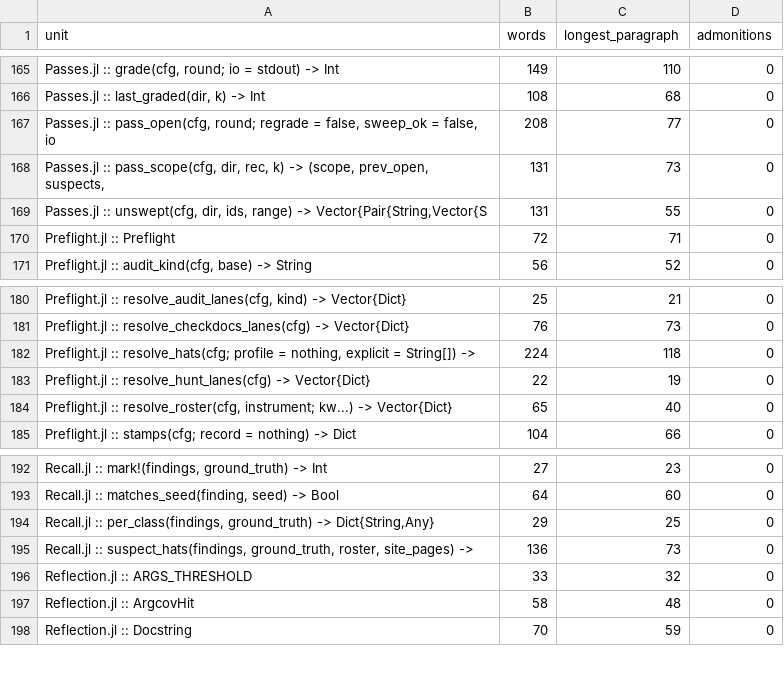
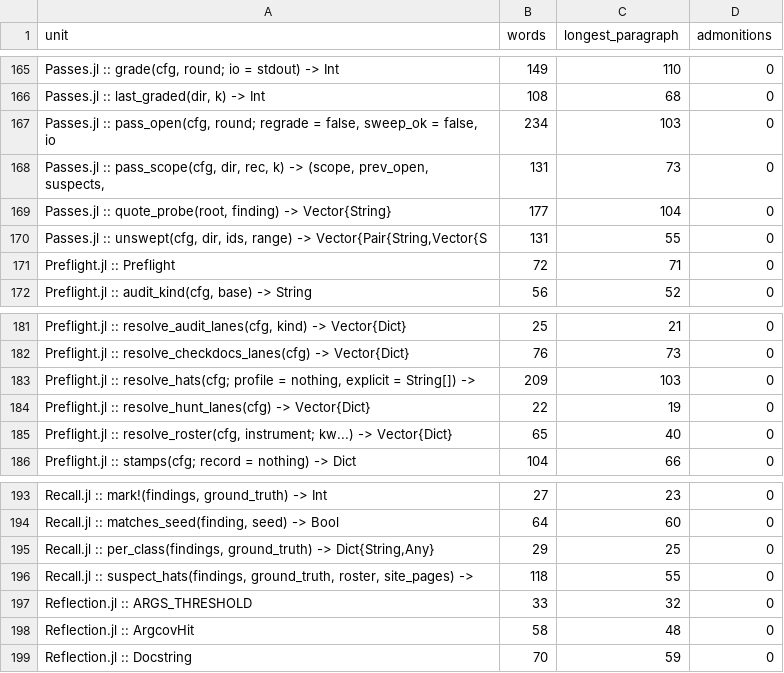
Before and after one commit to GrigorySarnitsky/GBGCodingTools.jl, a CSV file: docs/prose_shape.csv, drawn as a sheet; only a part is shown, gaps mark what is left out.

```diff
--- a/docs/prose_shape.csv
+++ b/docs/prose_shape.csv
@@ -166,4 +166,5 @@ unit,words,longest_paragraph,admonitions
 "Passes.jl :: last_graded(dir, k) -> Int",108,68,0
-"Passes.jl :: pass_open(cfg, round; regrade = false, sweep_ok = false, io ",208,77,0
+"Passes.jl :: pass_open(cfg, round; regrade = false, sweep_ok = false, io ",234,103,0
 "Passes.jl :: pass_scope(cfg, dir, rec, k) -> (scope, prev_open, suspects,",131,73,0
+"Passes.jl :: quote_probe(root, finding) -> Vector{String}",177,104,0
 "Passes.jl :: unswept(cfg, dir, ids, range) -> Vector{Pair{String,Vector{S",131,55,0
@@ -181,3 +182,3 @@ unit,words,longest_paragraph,admonitions
 "Preflight.jl :: resolve_checkdocs_lanes(cfg) -> Vector{Dict}",76,73,0
-"Preflight.jl :: resolve_hats(cfg; profile = nothing, explicit = String[]) ->",224,118,0
+"Preflight.jl :: resolve_hats(cfg; profile = nothing, explicit = String[]) ->",209,103,0
 "Preflight.jl :: resolve_hunt_lanes(cfg) -> Vector{Dict}",22,19,0
@@ -194,3 +195,3 @@ unit,words,longest_paragraph,admonitions
 "Recall.jl :: per_class(findings, ground_truth) -> Dict{String,Any}",29,25,0
-"Recall.jl :: suspect_hats(findings, ground_truth, roster, site_pages) -> ",136,73,0
+"Recall.jl :: suspect_hats(findings, ground_truth, roster, site_pages) -> ",118,55,0
 "Reflection.jl :: ARGS_THRESHOLD",33,32,0
```
Also changed, not shown: 10 other files.
